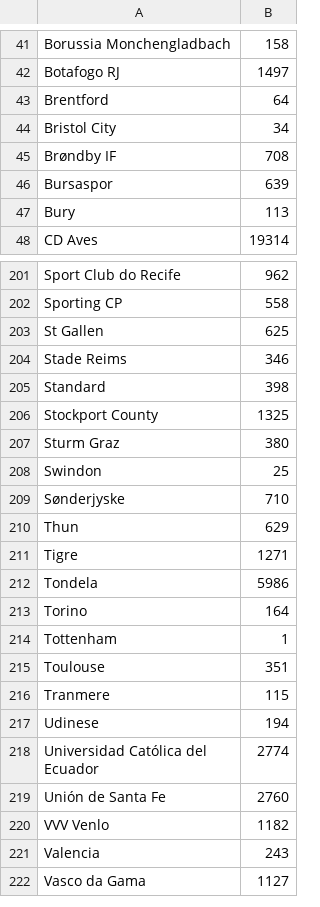
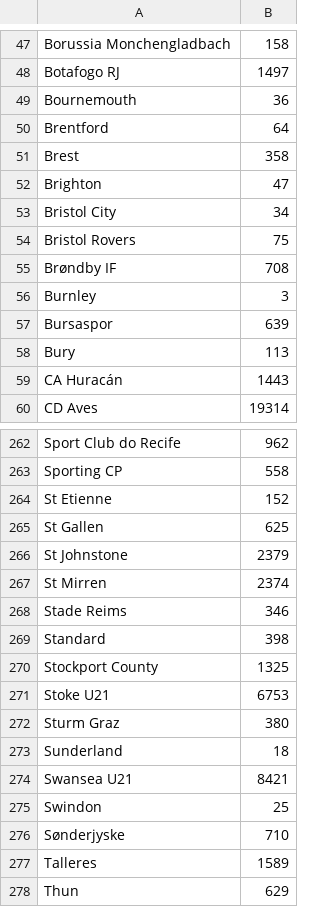
Before and after one commit to zl326/Betting, a CSV file: mappingSkyTotalCorner.csv, drawn as a sheet; only a part is shown, gaps mark what is left out; the shorter side is filled out with more unchanged rows; the diff covers the shown part only; the diff names each change by its address in the sheet, - before the commit and + after, or states it on an @@ line.

```diff
--- a/mappingSkyTotalCorner.csv
+++ b/mappingSkyTotalCorner.csv
+row 49: Bournemouth | 36
+row 51: Brest | 358
+row 52: Brighton | 47
+row 54: Bristol Rovers | 75
+row 56: Burnley | 3
+row 59: CA Huracán | 1443
+row 264: St Etienne | 152
+row 266: St Johnstone | 2379
+row 267: St Mirren | 2374
+row 271: Stoke U21 | 6753
+row 273: Sunderland | 18
+row 274: Swansea U21 | 8421
+row 277: Talleres | 1589
```
Also changed, not shown: 61 added rows elsewhere in this file, 3 other files.
